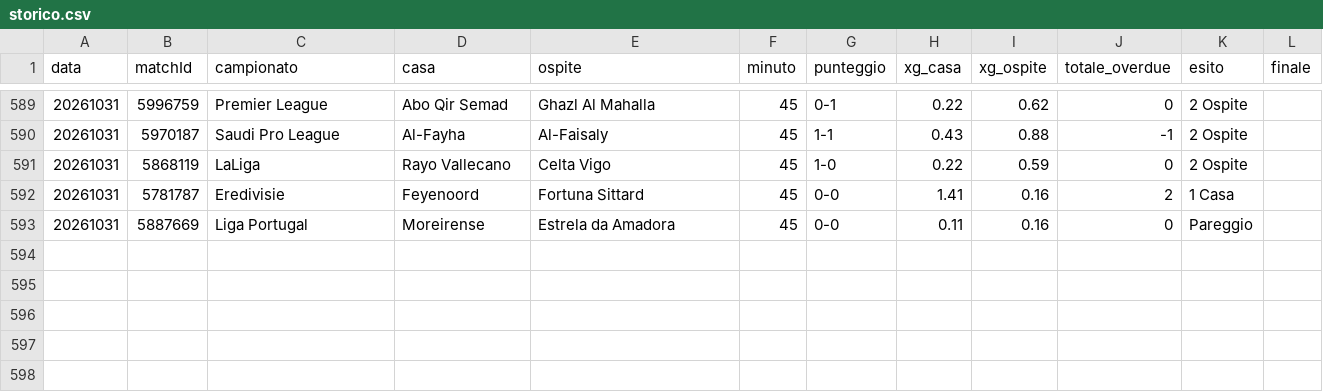
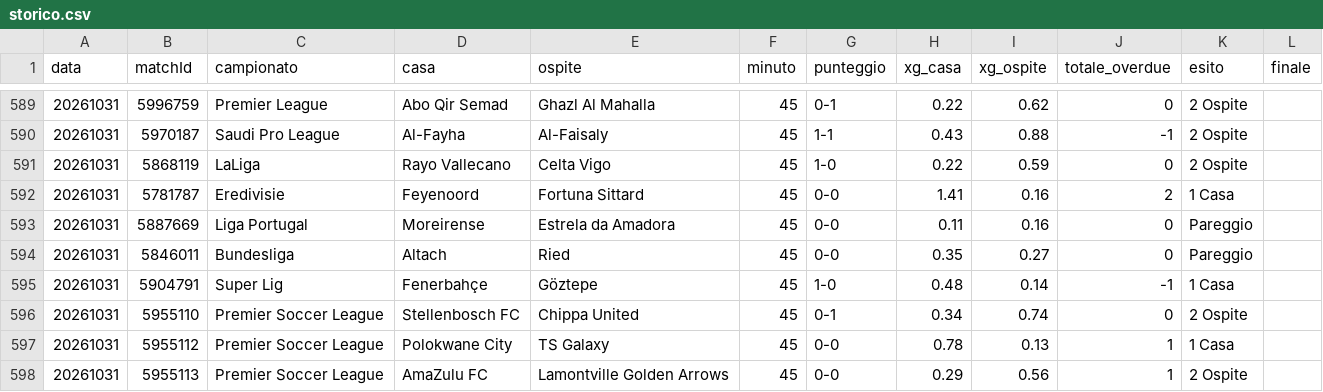
Before and after one commit to edbass1/xg-overdue-live, a CSV file: storico.csv, drawn as a sheet; only a part is shown, gaps mark what is left out.

```diff
--- a/storico.csv
+++ b/storico.csv
@@ -593 +593,6 @@ data;matchId;campionato;casa;ospite;minuto;punteggio;xg_casa;xg_ospite;totale_ov
 20261031;5887669;Liga Portugal;Moreirense;Estrela da Amadora;45;0-0;0.11;0.16;0;Pareggio;
+20261031;5846011;Bundesliga;Altach;Ried;45;0-0;0.35;0.27;0;Pareggio;
+20261031;5904791;Super Lig;Fenerbahçe;Göztepe;45;1-0;0.48;0.14;-1;1 Casa;
+20261031;5955110;Premier Soccer League;Stellenbosch FC;Chippa United;45;0-1;0.34;0.74;0;2 Ospite;
+20261031;5955112;Premier Soccer League;Polokwane City;TS Galaxy;45;0-0;0.78;0.13;1;1 Casa;
+20261031;5955113;Premier Soccer League;AmaZulu FC;Lamontville Golden Arrows;45;0-0;0.29;0.56;1;2 Ospite;
```
Also changed, not shown: 3 other files.
